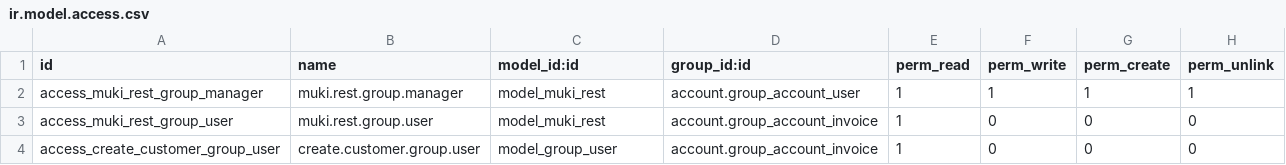
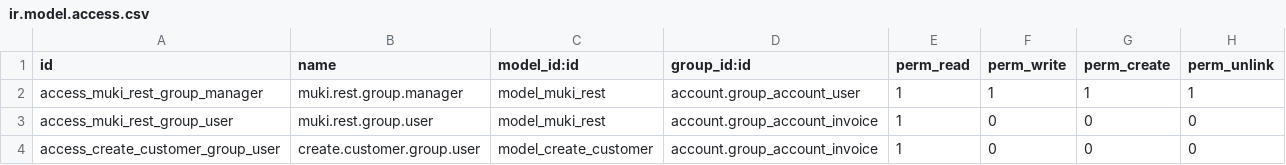
Before and after one commit to boltflare/striodoo, a CSV file: template_module/security/ir.model.access.csv, drawn as a sheet.

Commit message:
fix error security

```diff
--- a/template_module/security/ir.model.access.csv
+++ b/template_module/security/ir.model.access.csv
@@ -3,2 +3,2 @@ access_muki_rest_group_manager,muki.rest.group.manager,model_muki_rest,account.g
 access_muki_rest_group_user,muki.rest.group.user,model_muki_rest,account.group_account_invoice,1,0,0,0
-access_create_customer_group_user,create.customer.group.user,model_group_user,account.group_account_invoice,1,0,0,0
+access_create_customer_group_user,create.customer.group.user,model_create_customer,account.group_account_invoice,1,0,0,0
```
